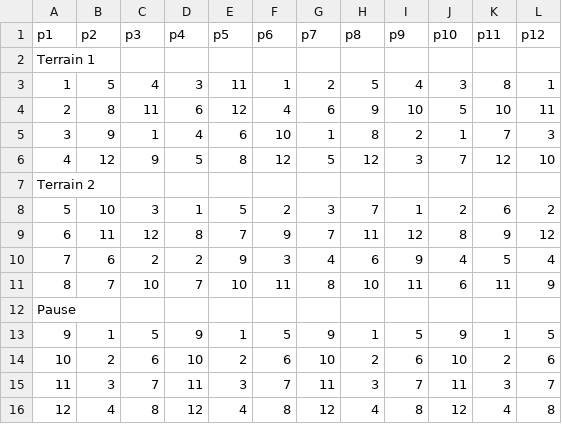
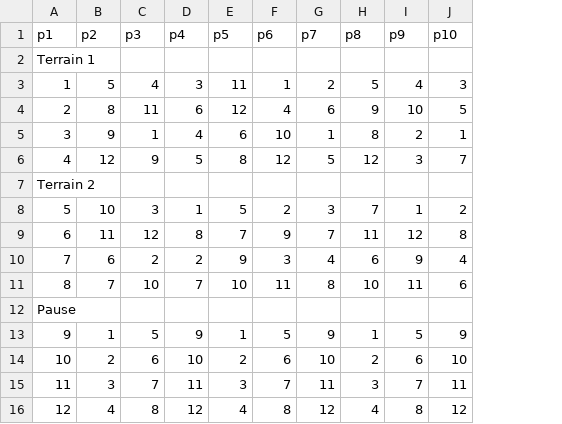
Before and after one commit to richardgagnon3/pickleball-sheet, a CSV file: games/12players_2court-2026.csv, drawn as a sheet; the diff names each change by its address in the sheet, - before the commit and + after, or states it on an @@ line.

Commit message:
Add game sheets

```diff
--- a/games/12players_2court-2026.csv
+++ b/games/12players_2court-2026.csv
-column K (p11), rows 3-16: 8 | 10 | 7 | 12 |  | 6 | 9 | 5 | 11 |  | 1 | 2 | 3 | 4
-column L (p12), rows 3-16: 1 | 11 | 3 | 10 |  | 2 | 12 | 4 | 9 |  | 5 | 6 | 7 | 8
```
Also changed, not shown: games/11players_2court-2026.csv, games/8players_2court-2026.csv, 9 other files.
